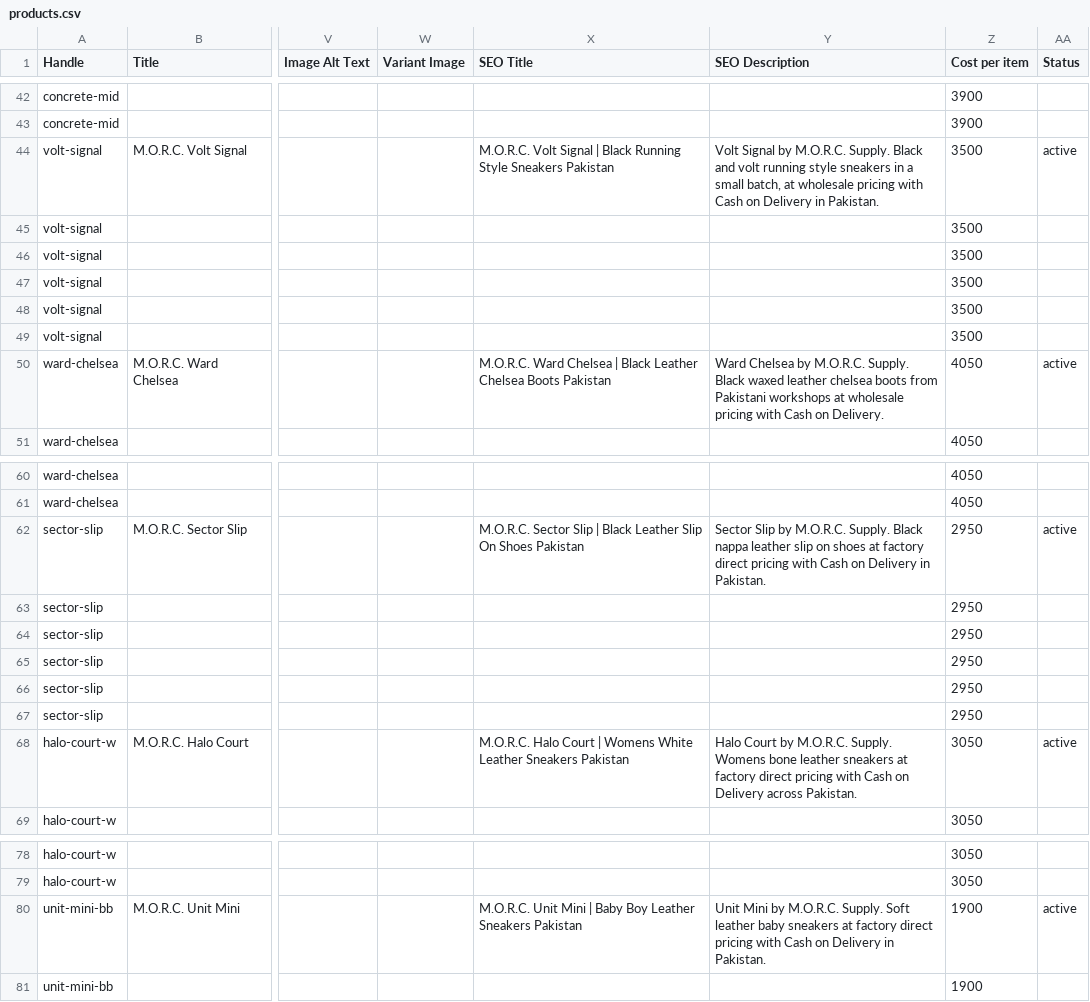
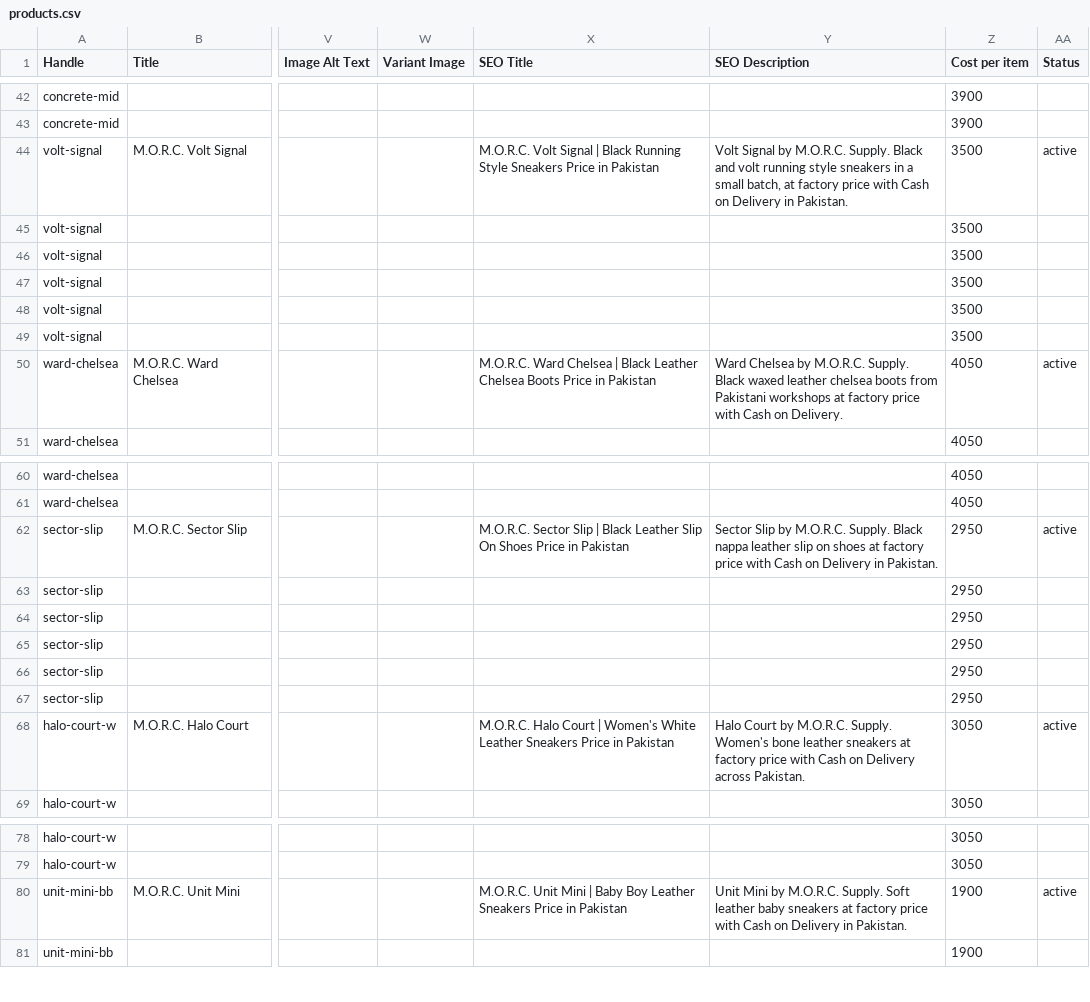
Before and after one commit to azbers/MORC, a CSV file: shopify/products.csv, drawn as a sheet; only a part is shown, gaps mark what is left out; the diff covers the shown part only; the diff names each change by its address in the sheet, - before the commit and + after, or states it on an @@ line.

```diff
--- a/shopify/products.csv
+++ b/shopify/products.csv
-X44 (SEO Title): …Style Sneakers Pakistan
+X44 (SEO Title): …Style Sneakers Price in Pakistan
-Y44 (SEO Description): …batch, at wholesale pricing with Cash…
+Y44 (SEO Description): …batch, at factory price with Cash…
-X50 (SEO Title): …Chelsea Boots Pakistan
+X50 (SEO Title): …Chelsea Boots Price in Pakistan
-Y50 (SEO Description): …workshops at wholesale pricing with Cash…
+Y50 (SEO Description): …workshops at factory price with Cash…
-X62 (SEO Title): …On Shoes Pakistan
+X62 (SEO Title): …On Shoes Price in Pakistan
-Y62 (SEO Description): …at factory direct pricing with Cash…
+Y62 (SEO Description): …at factory price with Cash…
-X68 (SEO Title): …Court | Womens White Leather Sneakers Pakistan
+X68 (SEO Title): …Court | Women's White Leather Sneakers Price in Pakistan
-Y68 (SEO Description): …M.O.R.C. Supply. Womens bone leather sneakers at factory direct pricing with Cash…
+Y68 (SEO Description): …M.O.R.C. Supply. Women's bone leather sneakers at factory price with Cash…
-X80 (SEO Title): …Leather Sneakers Pakistan
+X80 (SEO Title): …Leather Sneakers Price in Pakistan
-Y80 (SEO Description): …at factory direct pricing with Cash…
+Y80 (SEO Description): …at factory price with Cash…
```
Also changed, not shown: 10 edited cells elsewhere in this file, 10 other files.
